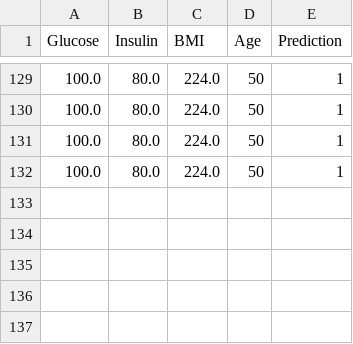
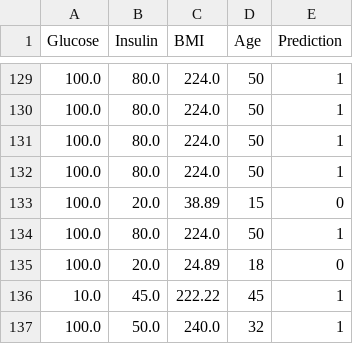
Before and after one commit to nimantha2000/Diabetes_Prediction_system_FYP, a CSV file: datasets/user_data.csv, drawn as a sheet; only a part is shown, gaps mark what is left out; the diff names each change by its address in the sheet, - before the commit and + after, or states it on an @@ line.

```diff
--- a/datasets/user_data.csv
+++ b/datasets/user_data.csv
+row 133: 100.0 | 20.0 | 38.89 | 15 | 0
+row 134: 100.0 | 80.0 | 224.0 | 50 | 1
+row 135: 100.0 | 20.0 | 24.89 | 18 | 0
+row 136: 10.0 | 45.0 | 222.22 | 45 | 1
+row 137: 100.0 | 50.0 | 240.0 | 32 | 1
```
Also changed, not shown: 8 other files.
